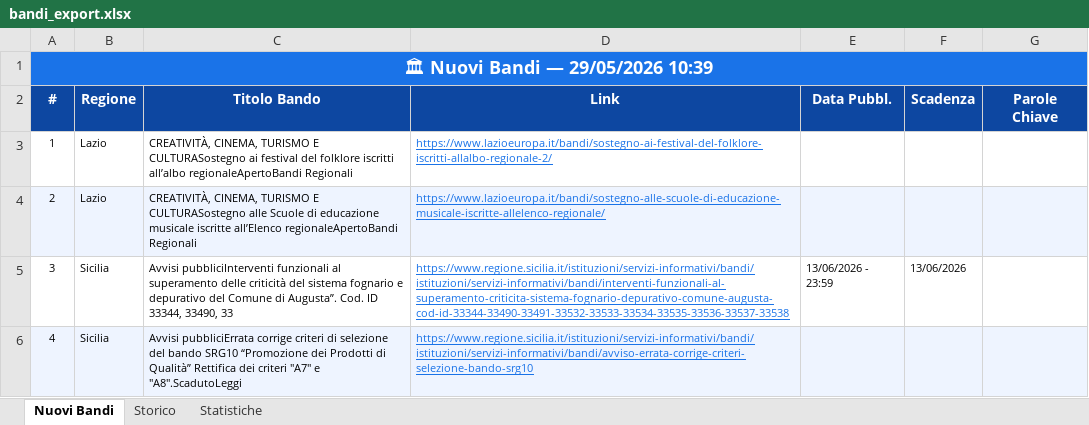
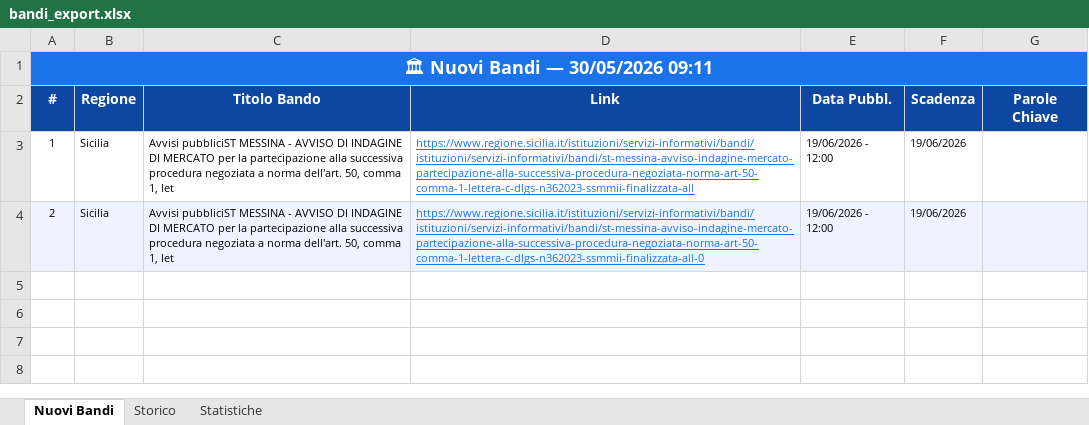
Before and after one commit to cdalvise/bandi-monitor, an Excel workbook: data/bandi_export.xlsx, sheet Nuovi Bandi, drawn as a sheet; values as stored, in another font and other column widths than the file's, no borders; the diff names each change by its address in the sheet, - before the commit and + after, or states it on an @@ line.

```diff
--- a/data/bandi_export.xlsx (sheet Nuovi Bandi)
+++ b/data/bandi_export.xlsx (sheet Nuovi Bandi)
-A1 (#): 🏛 Nuovi Bandi — 29/05/2026 10:39
+A1 (#): 🏛 Nuovi Bandi — 30/05/2026 09:11
-B3:B4 (Regione): Lazio
+B3:B4 (Regione): Sicilia
-C3 (Titolo Bando): CREATIVITÀ, CINEMA, TURISMO E CULTURASostegno ai festival del folklore iscritti all’albo regionaleApertoBandi Regionali
+C3 (Titolo Bando): Avvisi pubbliciST MESSINA - AVVISO DI INDAGINE DI MERCATO per la partecipazione alla successiva procedura negoziata a norma dell'art. 50, comma 1, let
-D3 (Link): https://www.lazioeuropa.it/bandi/sostegno-ai-festival-del-folklore-iscritti-allalbo-regionale-2/
+D3 (Link): https://www.regione.sicilia.it/istituzioni/servizi-informativi/bandi/istituzioni/servizi-informativi/bandi/st-messina-avviso-indagine-mercato-partecipazione-alla-successiva-procedura-negoziata-norma-art-50-comma-1-lettera-c-dlgs-n362023-ssmmii-finalizzata-all
-E3:E4 (Data Pubbl.): (empty)
+E3:E4 (Data Pubbl.): 19/06/2026 - 12:00
-F3:F4 (Scadenza): (empty)
+F3:F4 (Scadenza): 19/06/2026
-C4 (Titolo Bando): CREATIVITÀ, CINEMA, TURISMO E CULTURASostegno alle Scuole di educazione musicale iscritte all’Elenco regionaleApertoBandi Regionali
+C4 (Titolo Bando): Avvisi pubbliciST MESSINA - AVVISO DI INDAGINE DI MERCATO per la partecipazione alla successiva procedura negoziata a norma dell'art. 50, comma 1, let
-D4 (Link): https://www.lazioeuropa.it/bandi/sostegno-alle-scuole-di-educazione-musicale-iscritte-allelenco-regionale/
+D4 (Link): https://www.regione.sicilia.it/istituzioni/servizi-informativi/bandi/istituzioni/servizi-informativi/bandi/st-messina-avviso-indagine-mercato-partecipazione-alla-successiva-procedura-negoziata-norma-art-50-comma-1-lettera-c-dlgs-n362023-ssmmii-finalizzata-all-0
-row 5: 3 | Sicilia | Avvisi pubbliciInterventi funzionali al superamento delle criticità del sistema fognario e depurativo del Comune di Augusta”. Cod. ID 33344, 33490, 33 | https://www.regione.sicilia.it/istituzioni/servizi-informativi/bandi/istituzioni/servizi-informativi/bandi/interventi-funzionali-al-superamento-criticita-sistema-fognario-depurativo-comune-augusta-cod-id-33344-33490-33491-33532-33533-33534-33535-33536-33537-33538 | 13/06/2026 - 23:59 | 13/06/2026
-row 6: 4 | Sicilia | Avvisi pubbliciErrata corrige criteri di selezione del bando SRG10 “Promozione dei Prodotti di Qualità” Rettifica dei criteri "A7" e "A8".ScadutoLeggi | https://www.regione.sicilia.it/istituzioni/servizi-informativi/bandi/istituzioni/servizi-informativi/bandi/avviso-errata-corrige-criteri-selezione-bando-srg10
```
Also changed, not shown: sheet Storico, sheet Statistiche, 1 other file.
